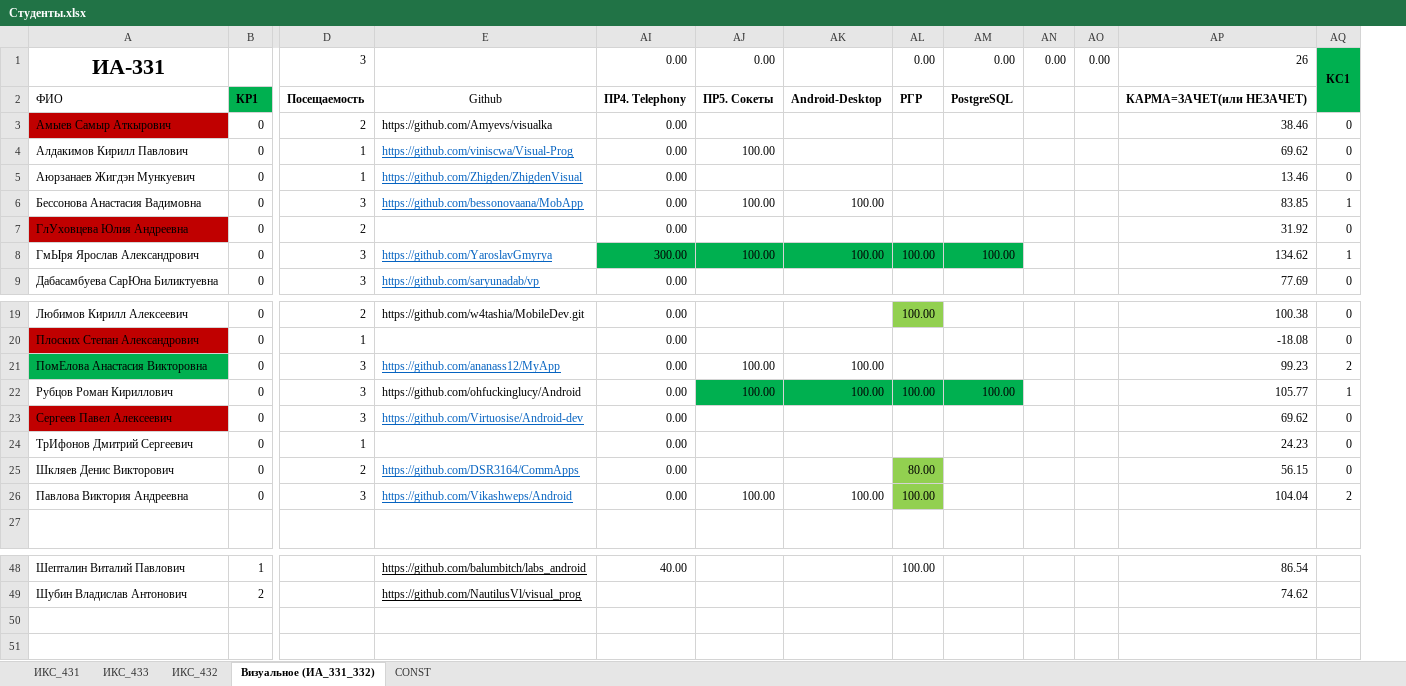
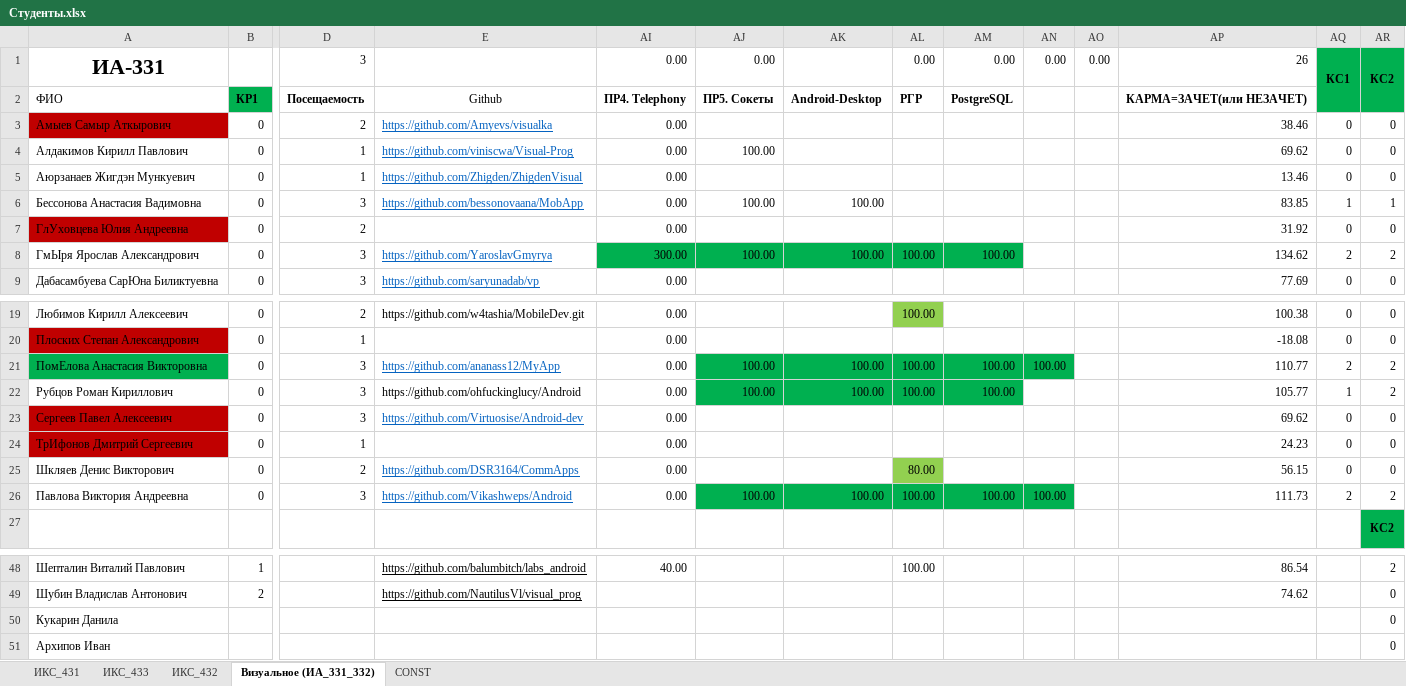
Before and after one commit to TelecomDep/notes, an Excel workbook: students/Студенты.xlsx, sheet Визуальное (ИА_331_332), drawn as a sheet; only a part is shown, gaps mark what is left out; values as stored, in another font and other column widths than the file's, no borders; conditional formats not drawn; rows hold the shown columns only; the diff names each change by its address in the sheet, - before the commit and + after, or states it on an @@ line.

```diff
--- a/students/Студенты.xlsx (sheet Визуальное (ИА_331_332))
+++ b/students/Студенты.xlsx (sheet Визуальное (ИА_331_332))
+column AR, rows 1-9: КС2 |  | 0 | 0 | 0 | 1 | 0 | 2 | 0; rows 19-27: 0 | 0 | 2 | 2 | 0 | 0 | 0 | 2 | КС2; rows 48-49: 2 | 0
@@ E3 underline: off → on, text colour: black → #0563C1 @@
-AQ8: 1
+AQ8: 2
-AJ21:AN21 fill: none
+AJ21:AN21 fill: #00B050
-AL21: (empty)
+AL21: 100.00
-AM21: (empty)
+AM21: 100.00
-AN21: (empty)
+AN21: 100.00
-AP21: 99.23
+AP21: 110.77
-A24 fill: none
+A24 fill: #C00000
-AJ26:AK26 fill: none
+AJ26:AK26 fill: #00B050
-AL26 fill: #92D050
+AL26 fill: #00B050
-AM26: (empty)
+AM26: 100.00
-AM26:AN26 fill: none
+AM26:AN26 fill: #00B050
-AN26: (empty)
+AN26: 100.00
-AP26: 104.04
+AP26: 111.73
+row 50: Кукарин Данила |  |  |  |  |  |  |  |  |  |  |  |  | 0
+row 51: Архипов Иван |  |  |  |  |  |  |  |  |  |  |  |  | 0
```
Also changed, not shown: sheet ИКС_432, sheet ИКС_433, sheet ИКС_431, students/sdr_club_2025.xlsx, 1 other file.
